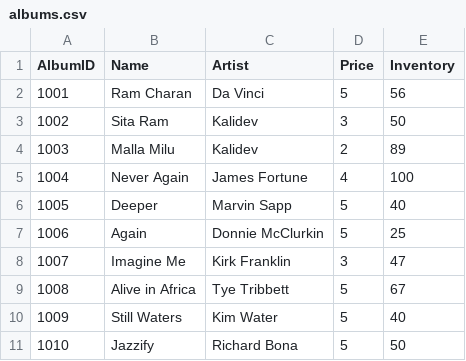
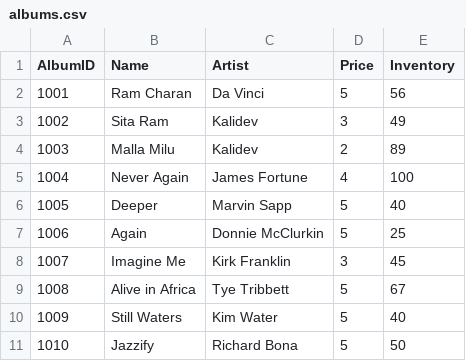
Before and after one commit to Dcomforter/CLI-Music-Store, a CSV file: albums.csv, drawn as a sheet.

```diff
--- a/albums.csv
+++ b/albums.csv
@@ -2,3 +2,3 @@ AlbumID,Name,Artist,Price,Inventory
 1001,Ram Charan,Da Vinci,5,56
-1002,Sita Ram,Kalidev,3,50
+1002,Sita Ram,Kalidev,3,49
 1003,Malla Milu,Kalidev,2,89
@@ -7,3 +7,3 @@ AlbumID,Name,Artist,Price,Inventory
 1006,Again,Donnie McClurkin,5,25
-1007,Imagine Me,Kirk Franklin,3,47
+1007,Imagine Me,Kirk Franklin,3,45
 1008,Alive in Africa,Tye Tribbett,5,67
```
Also changed, not shown: orders.csv, users.csv.
